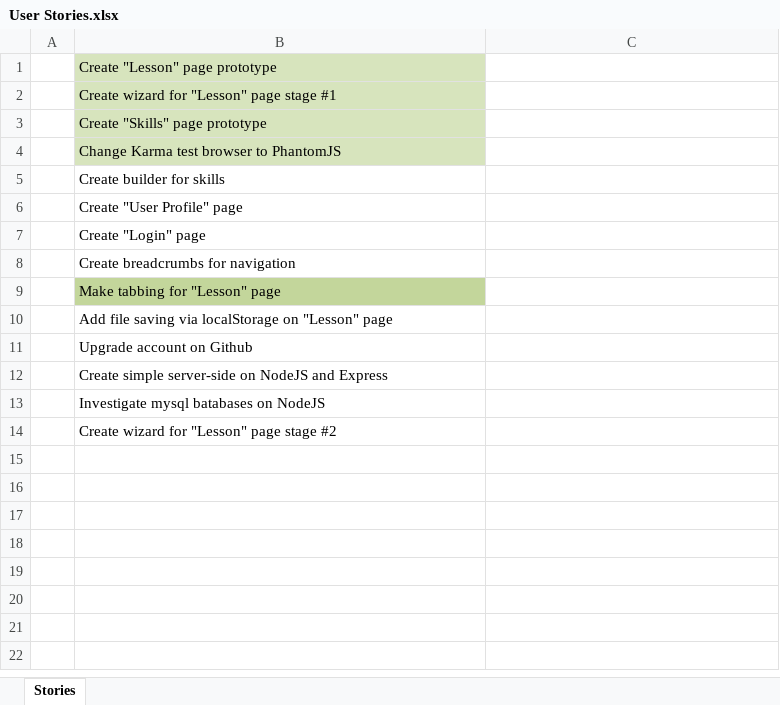
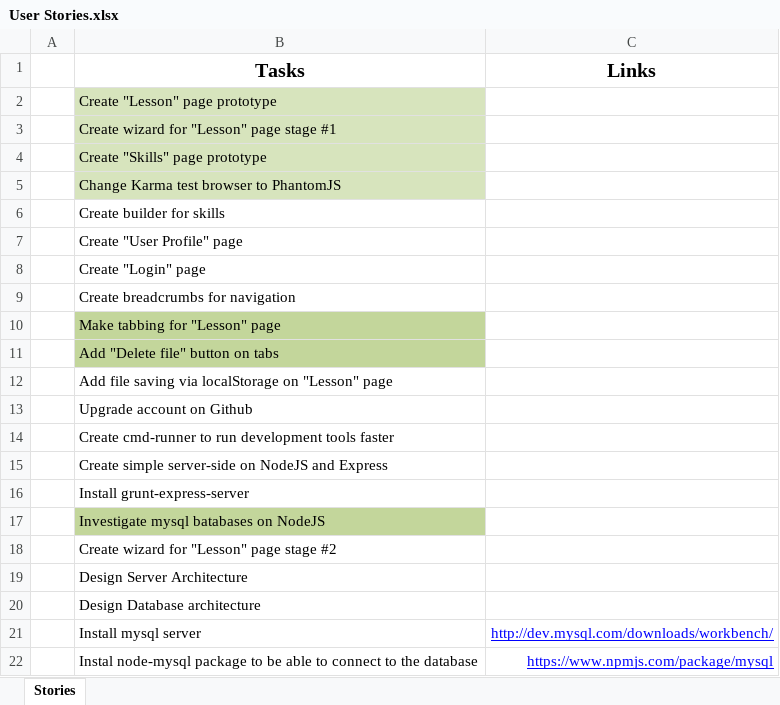
Before and after one commit to omieliekh/learning-website, an Excel workbook: docs/User Stories.xlsx, sheet Stories, drawn as a sheet; values as stored, in another font and other column widths than the file's, no borders; addresses are those after the commit; the diff names each change by its address in the sheet, - before the commit and + after, or states it on an @@ line.

Commit message:
Added "Delete file" button on tabs

```diff
--- a/docs/User Stories.xlsx (sheet Stories)
+++ b/docs/User Stories.xlsx (sheet Stories)
+row 1:  | Tasks | Links
+row 11:  | Add "Delete file" button on tabs
+row 14:  | Create cmd-runner to run development tools faster
+row 16:  | Install grunt-express-server
-B17 fill: none
+B17 fill: #C3D69B
+row 19:  | Design Server Architecture
+row 20:  | Design Database architecture
+row 21:  | Install mysql server | http://dev.mysql.com/downloads/workbench/
+row 22:  | Instal node-mysql package to be able to connect to the database | https://www.npmjs.com/package/mysql
```
Also changed, not shown: 5 other files.
